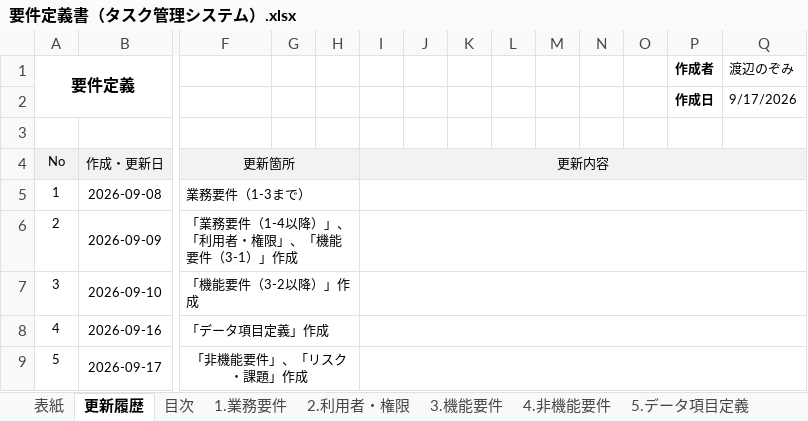
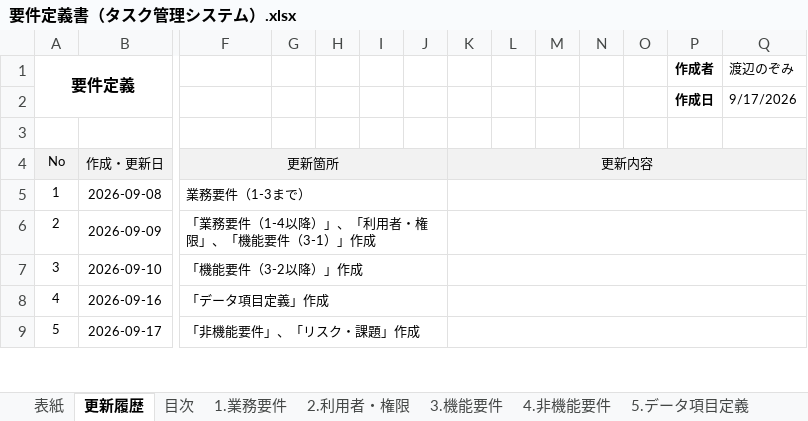
Before and after one commit to nozomi-watanabe1214/my_application, an Excel workbook: 要件定義書（タスク管理システム）.xlsx, sheet 更新履歴, drawn as a sheet; only a part is shown, gaps mark what is left out; values as stored, in another font and other column widths than the file's, no borders; the diff covers the shown part only; the diff names each change by its address in the sheet, - before the commit and + after, or states it on an @@ line.

```diff
--- a/要件定義書（タスク管理システム）.xlsx (sheet 更新履歴)
+++ b/要件定義書（タスク管理システム）.xlsx (sheet 更新履歴)
-F4:H4 merged
+F4:J4 merged
-I4: 更新内容
+I4: (empty)
-I4:Q4 merged
-K4: (empty)
+K4: 更新内容
+K4:Q4 merged
-F5:H5 merged
+F5:J5 merged
-I5:Q5 merged
+K5:Q5 merged
-F6:H6 merged
+F6:J6 merged
-I6:Q6 merged
+K6:Q6 merged
-F7:H7 merged
+F7:J7 merged
-I7:Q7 merged
+K7:Q7 merged
-F8:H8 merged
+F8:J8 merged
-I8:Q8 merged
+K8:Q8 merged
-F9 alignment: center
+F9 alignment: left
-F9:H9 merged
+F9:J9 merged
-I9:Q9 merged
+K9:Q9 merged
```
Also changed, not shown: 4 edited cells and merged cells elsewhere in this sheet, sheet 目次, sheet 1.業務要件.
